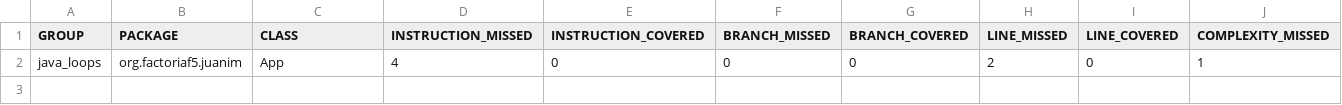
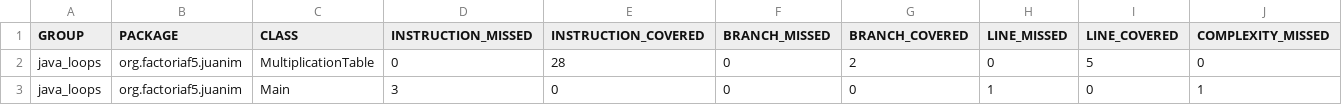
Before and after one commit to JuanIsidroMenendez/java-loops, a CSV file: target/site/jacoco/jacoco.csv, drawn as a sheet; only a part is shown; addresses are those after the commit; rows hold the shown columns only; the diff names each change by its address in the sheet, - before the commit and + after, or states it on an @@ line.

```diff
--- a/target/site/jacoco/jacoco.csv
+++ b/target/site/jacoco/jacoco.csv
+row 2: java_loops | org.factoriaf5.juanim | MultiplicationTable | 0 | 28 | 0 | 2 | 0 | 5 | 0
-C3 (CLASS): App
+C3 (CLASS): Main
-D3 (INSTRUCTION_MISSED): 4
+D3 (INSTRUCTION_MISSED): 3
-H3 (LINE_MISSED): 2
+H3 (LINE_MISSED): 1
```
Also changed, not shown: 18 other files.
